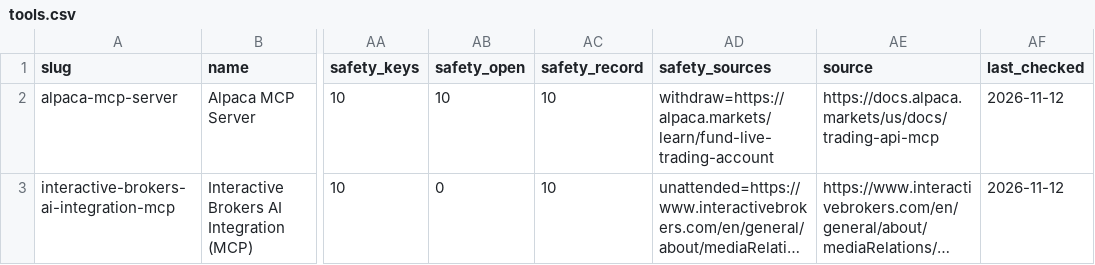
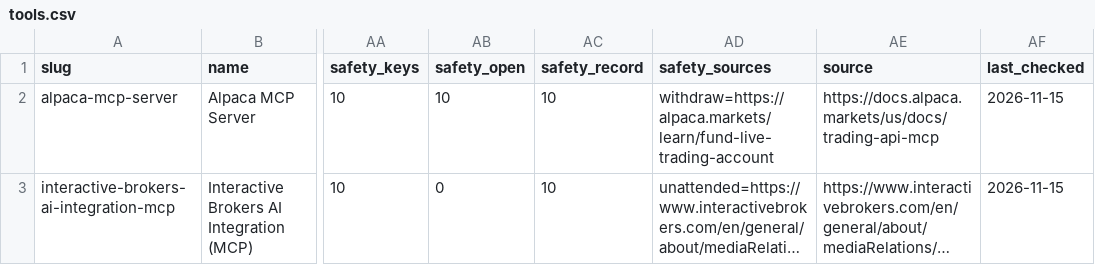
Before and after one commit to intoApex/tas-ratings, a CSV file: data/tools.csv, drawn as a sheet; only a part is shown, gaps mark what is left out; long unchanged cells end in …; the diff covers the shown part only; the diff names each change by its address in the sheet, - before the commit and + after, or states it on an @@ line.

```diff
--- a/data/tools.csv
+++ b/data/tools.csv
-AF2:AF3 (last_checked): 2026-11-12
+AF2:AF3 (last_checked): 2026-11-15
```
Also changed, not shown: 1 added row and 75 edited cells elsewhere in this file, data/safety-scores.csv, 5 other files.
